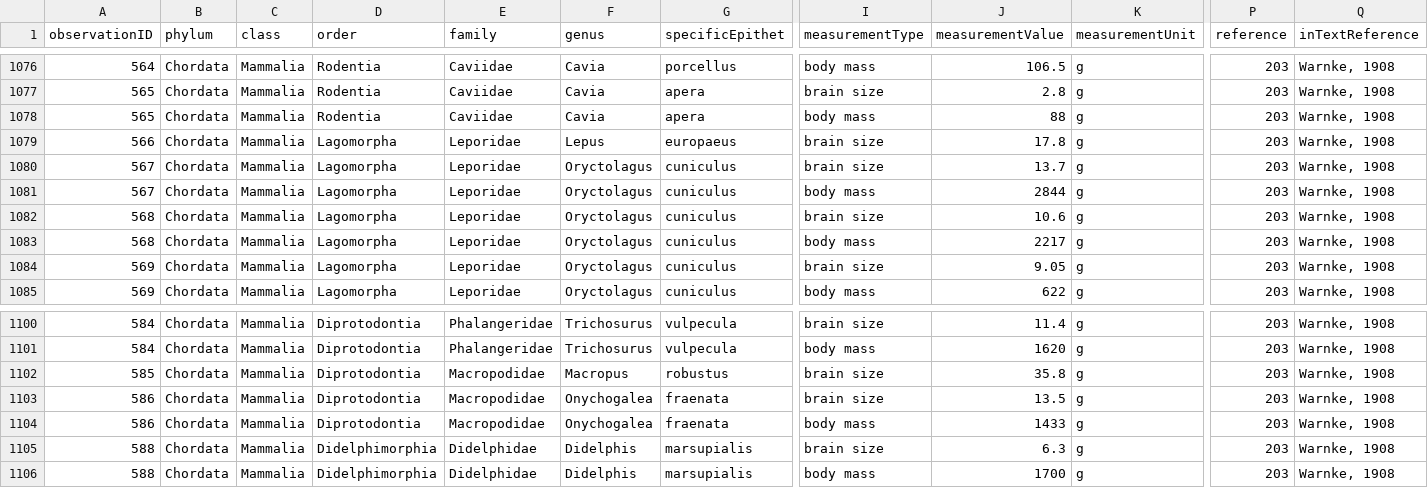
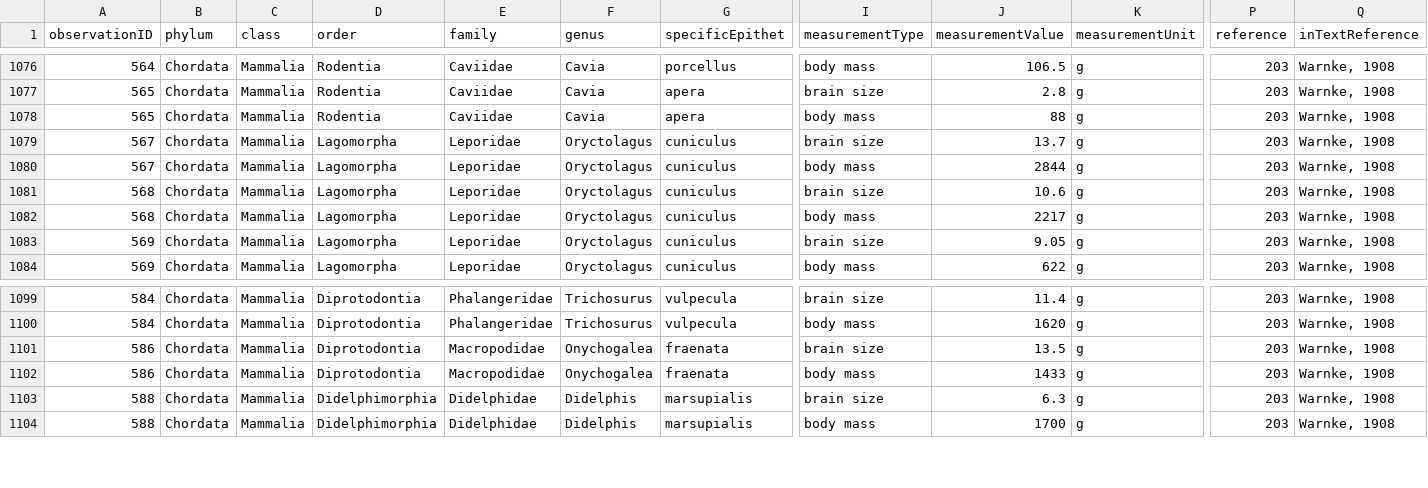
Before and after one commit to Homunculus-code/all-datasets, a CSV file: man.csv, drawn as a sheet; only a part is shown, gaps mark what is left out; rows hold the shown columns only; the diff names each change by its address in the sheet, - before the commit and + after, or states it on an @@ line.

Commit message:
Update man.csv

```diff
--- a/man.csv
+++ b/man.csv
-row 1079: 566 | Chordata | Mammalia | Lagomorpha | Leporidae | Lepus | europaeus | brain size | 17.8 | g | 203 | Warnke, 1908
-row 1102: 585 | Chordata | Mammalia | Diprotodontia | Macropodidae | Macropus | robustus | brain size | 35.8 | g | 203 | Warnke, 1908
```
